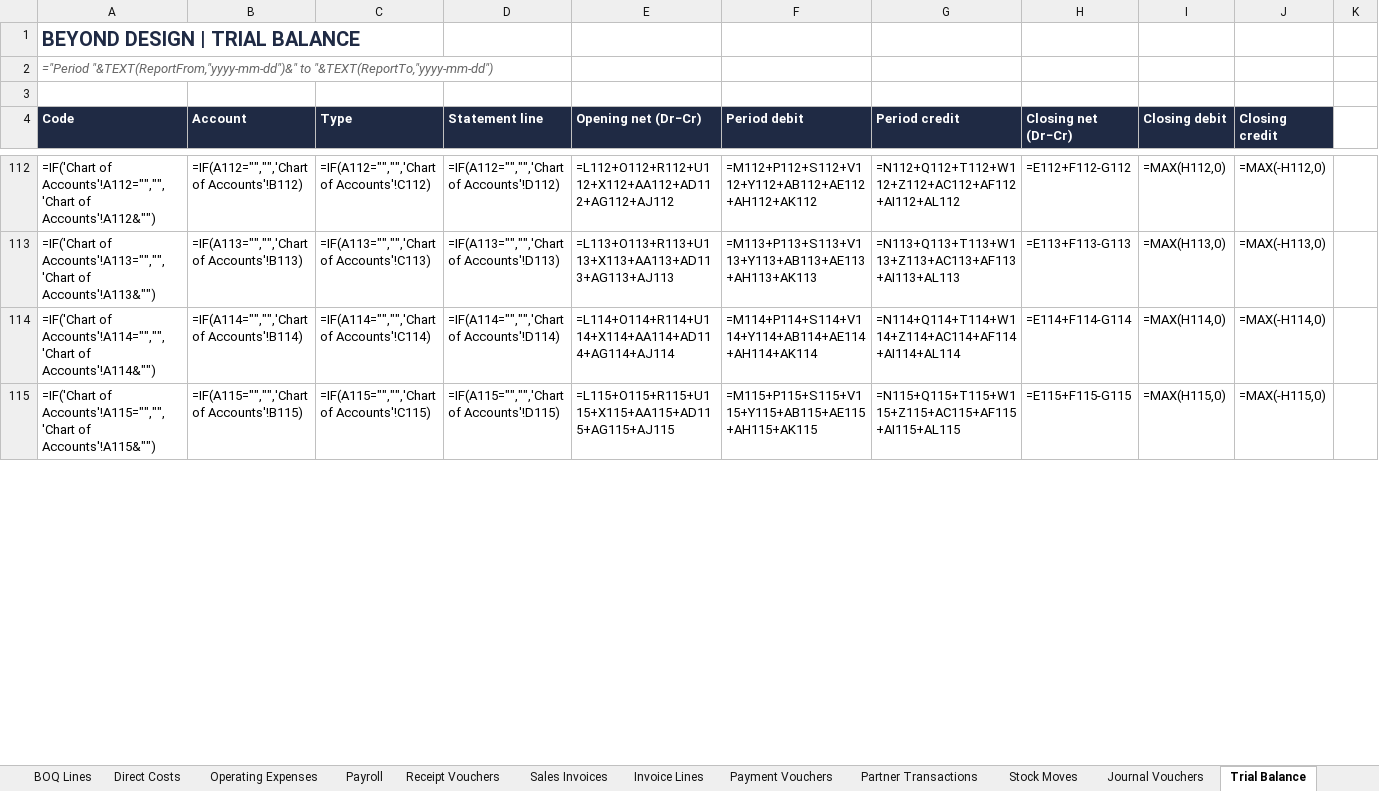
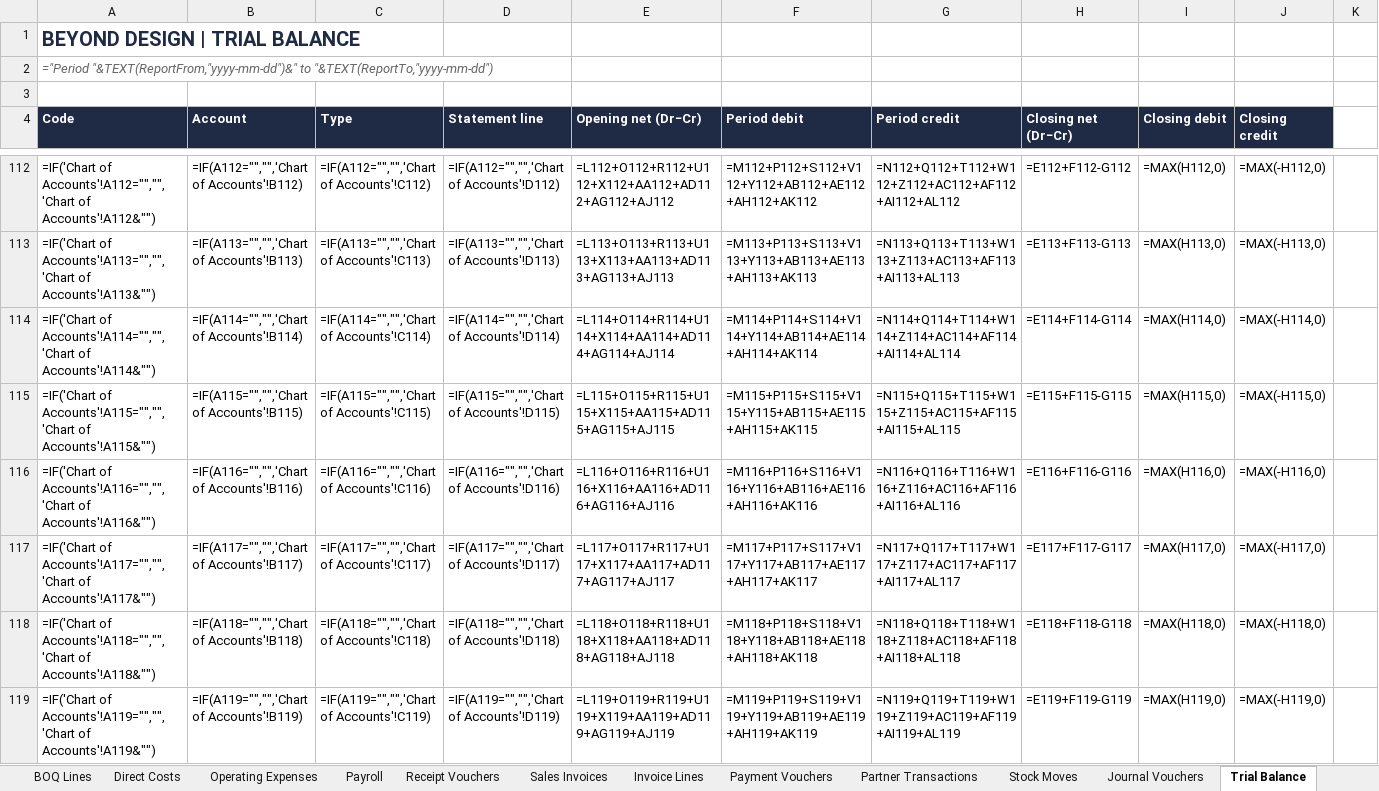
Before and after one commit to mohamedsakr0303-ship-it/beyond-erp, an Excel workbook: samples/BEYOND_Import_Template.xlsx, sheet Trial Balance, drawn as a sheet; only a part is shown, gaps mark what is left out; values as stored, in another font and other column widths than the file's, no borders; formulas without a stored value are shown as written; the diff covers the shown part only; the diff names each change by its address in the sheet, - before the commit and + after, or states it on an @@ line.

```diff
--- a/samples/BEYOND_Import_Template.xlsx (sheet Trial Balance)
+++ b/samples/BEYOND_Import_Template.xlsx (sheet Trial Balance)
+row 116: =IF('Chart of Accounts'!A116="","",'Chart of Accounts'!A116&"") | =IF(A116="","",'Chart of Accounts'!B116) | =IF(A116="","",'Chart of Accounts'!C116) | =IF(A116="","",'Chart of Accounts'!D116) | =L116+O116+R116+U116+X116+AA116+AD116+AG116+AJ116 | =M116+P116+S116+V116+Y116+AB116+AE116+AH116+AK116 | =N116+Q116+T116+W116+Z116+AC116+AF116+AI116+AL116 | =E116+F116-G116 | =MAX(H116,0) | =MAX(-H116,0)
+row 117: =IF('Chart of Accounts'!A117="","",'Chart of Accounts'!A117&"") | =IF(A117="","",'Chart of Accounts'!B117) | =IF(A117="","",'Chart of Accounts'!C117) | =IF(A117="","",'Chart of Accounts'!D117) | =L117+O117+R117+U117+X117+AA117+AD117+AG117+AJ117 | =M117+P117+S117+V117+Y117+AB117+AE117+AH117+AK117 | =N117+Q117+T117+W117+Z117+AC117+AF117+AI117+AL117 | =E117+F117-G117 | =MAX(H117,0) | =MAX(-H117,0)
+row 118: =IF('Chart of Accounts'!A118="","",'Chart of Accounts'!A118&"") | =IF(A118="","",'Chart of Accounts'!B118) | =IF(A118="","",'Chart of Accounts'!C118) | =IF(A118="","",'Chart of Accounts'!D118) | =L118+O118+R118+U118+X118+AA118+AD118+AG118+AJ118 | =M118+P118+S118+V118+Y118+AB118+AE118+AH118+AK118 | =N118+Q118+T118+W118+Z118+AC118+AF118+AI118+AL118 | =E118+F118-G118 | =MAX(H118,0) | =MAX(-H118,0)
+row 119: =IF('Chart of Accounts'!A119="","",'Chart of Accounts'!A119&"") | =IF(A119="","",'Chart of Accounts'!B119) | =IF(A119="","",'Chart of Accounts'!C119) | =IF(A119="","",'Chart of Accounts'!D119) | =L119+O119+R119+U119+X119+AA119+AD119+AG119+AJ119 | =M119+P119+S119+V119+Y119+AB119+AE119+AH119+AK119 | =N119+Q119+T119+W119+Z119+AC119+AF119+AI119+AL119 | =E119+F119-G119 | =MAX(H119,0) | =MAX(-H119,0)
```
Also changed, not shown: 35 added rows and 6 edited cells elsewhere in this sheet, sheet Payables, sheet Chart of Accounts, sheet BU Profitability, sheet Tax Codes, sheet Balance Sheet, sheet Cash Flow, 8 more sheets, other sheet tabs, hidden cells, 10 other files.
